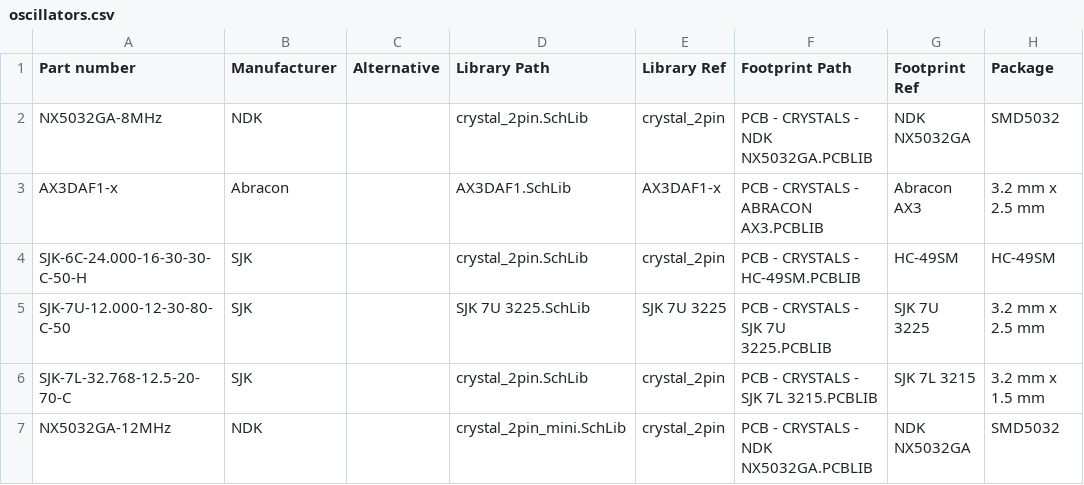
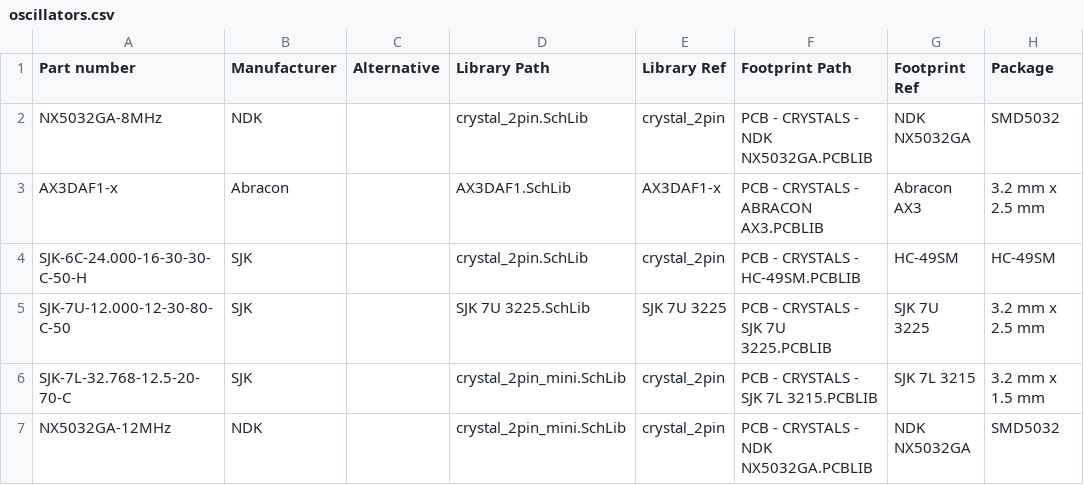
Before and after one commit to 00xED/altium-common, a CSV file: lib/parts_db/oscillators.csv, drawn as a sheet; only a part is shown; the diff names each change by its address in the sheet, - before the commit and + after, or states it on an @@ line.

```diff
--- a/lib/parts_db/oscillators.csv
+++ b/lib/parts_db/oscillators.csv
-D6 (Library Path): crystal_2pin.SchLib
+D6 (Library Path): crystal_2pin_mini.SchLib
```
Also changed, not shown: lib/parts_db/connectors.csv, 4 other files.
